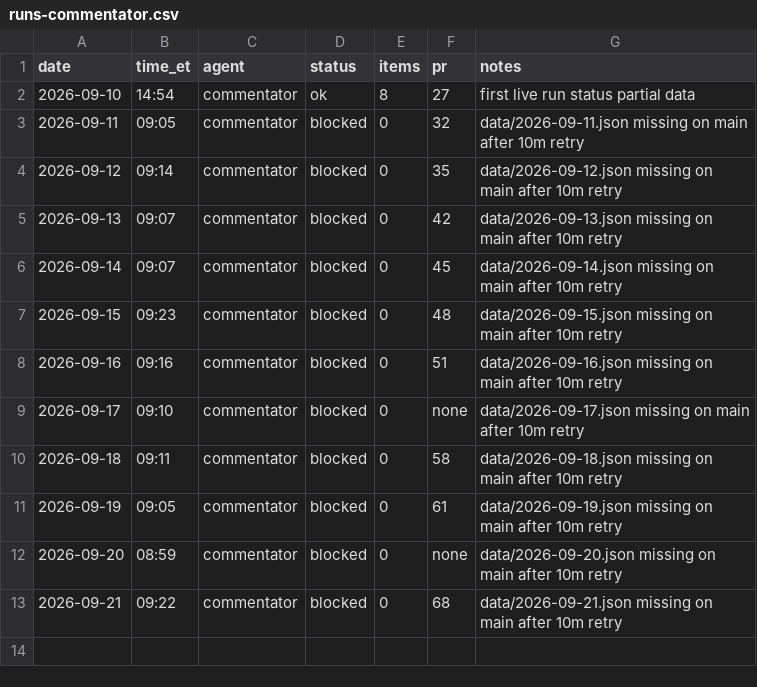
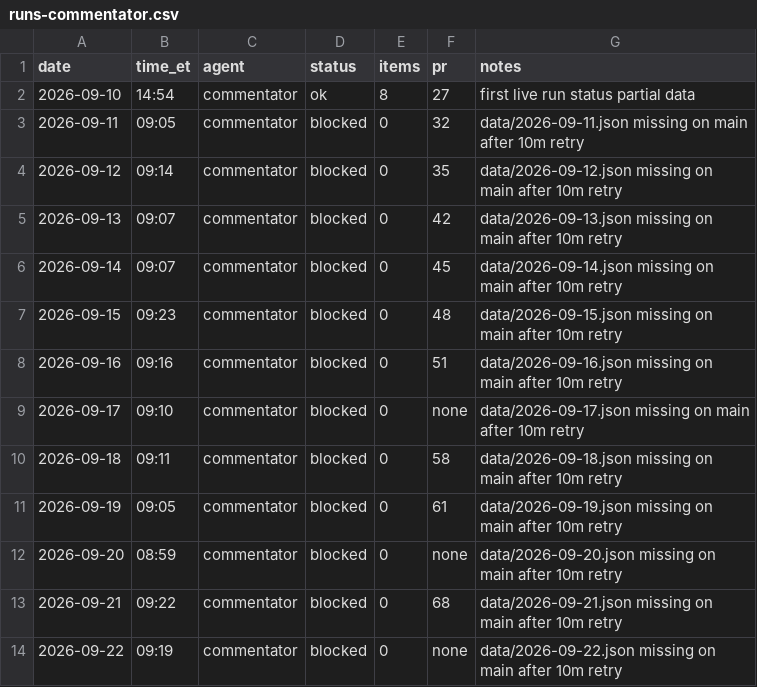
Before and after one commit to jwatson7399/ai-auditing-dashboard, a CSV file: log/runs-commentator.csv, drawn as a sheet.

Commit message:
Commentator log 2026-09-22: blocked, data missing

```diff
--- a/log/runs-commentator.csv
+++ b/log/runs-commentator.csv
@@ -13 +13,2 @@ date,time_et,agent,status,items,pr,notes
 2026-09-21,09:22,commentator,blocked,0,68,data/2026-09-21.json missing on main after 10m retry
+2026-09-22,09:19,commentator,blocked,0,none,data/2026-09-22.json missing on main after 10m retry
```
